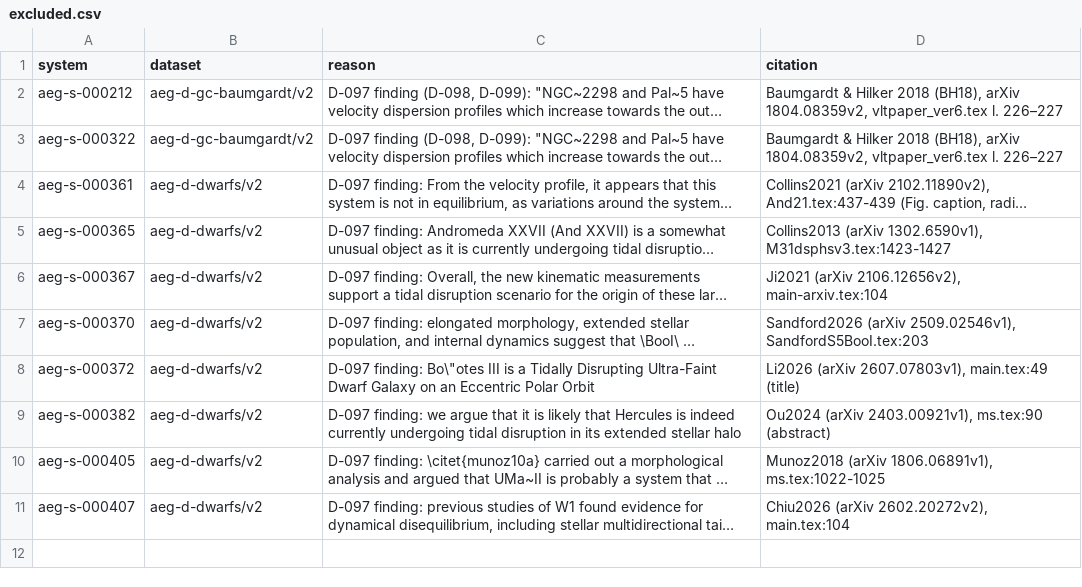
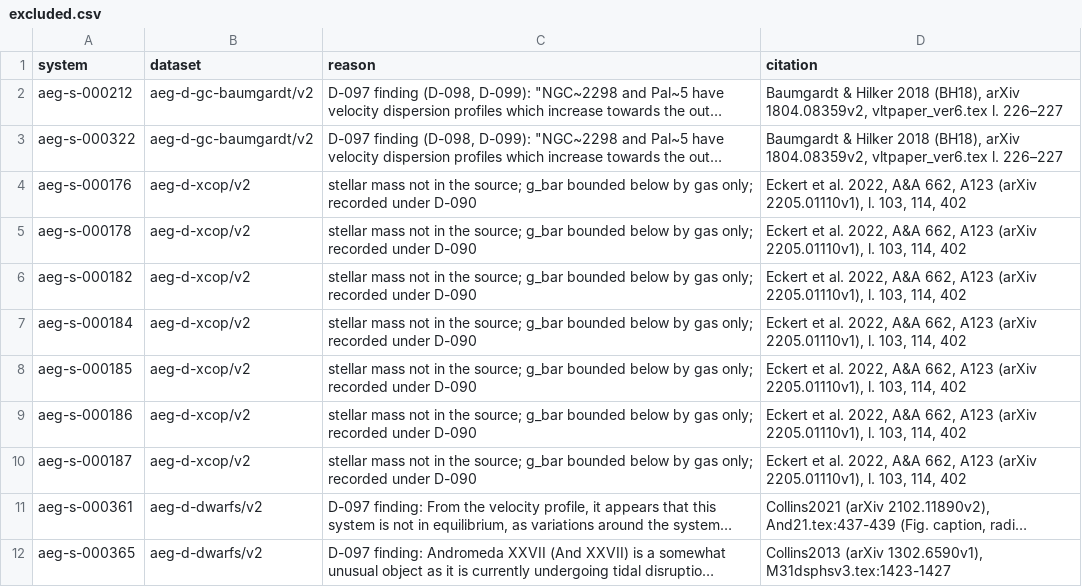
Before and after one commit to extragravitation/atlas, a CSV file: data/registry/excluded.csv, drawn as a sheet; only a part is shown; the shorter side is filled out with more unchanged rows; long unchanged cells end in …; the diff names each change by its address in the sheet, - before the commit and + after, or states it on an @@ line.

```diff
--- a/data/registry/excluded.csv
+++ b/data/registry/excluded.csv
+row 4: aeg-s-000176 | aeg-d-xcop/v2 | stellar mass not in the source; g_bar bounded below by gas only; recorded under D-090 | Eckert et al. 2022, A&A 662, A123 (arXiv 2205.01110v1), l. 103, 114, 402
+row 5: aeg-s-000178 | aeg-d-xcop/v2 | stellar mass not in the source; g_bar bounded below by gas only; recorded under D-090 | Eckert et al. 2022, A&A 662, A123 (arXiv 2205.01110v1), l. 103, 114, 402
+row 6: aeg-s-000182 | aeg-d-xcop/v2 | stellar mass not in the source; g_bar bounded below by gas only; recorded under D-090 | Eckert et al. 2022, A&A 662, A123 (arXiv 2205.01110v1), l. 103, 114, 402
+row 7: aeg-s-000184 | aeg-d-xcop/v2 | stellar mass not in the source; g_bar bounded below by gas only; recorded under D-090 | Eckert et al. 2022, A&A 662, A123 (arXiv 2205.01110v1), l. 103, 114, 402
+row 8: aeg-s-000185 | aeg-d-xcop/v2 | stellar mass not in the source; g_bar bounded below by gas only; recorded under D-090 | Eckert et al. 2022, A&A 662, A123 (arXiv 2205.01110v1), l. 103, 114, 402
+row 9: aeg-s-000186 | aeg-d-xcop/v2 | stellar mass not in the source; g_bar bounded below by gas only; recorded under D-090 | Eckert et al. 2022, A&A 662, A123 (arXiv 2205.01110v1), l. 103, 114, 402
+row 10: aeg-s-000187 | aeg-d-xcop/v2 | stellar mass not in the source; g_bar bounded below by gas only; recorded under D-090 | Eckert et al. 2022, A&A 662, A123 (arXiv 2205.01110v1), l. 103, 114, 402
```
Also changed, not shown: 23 other files.
